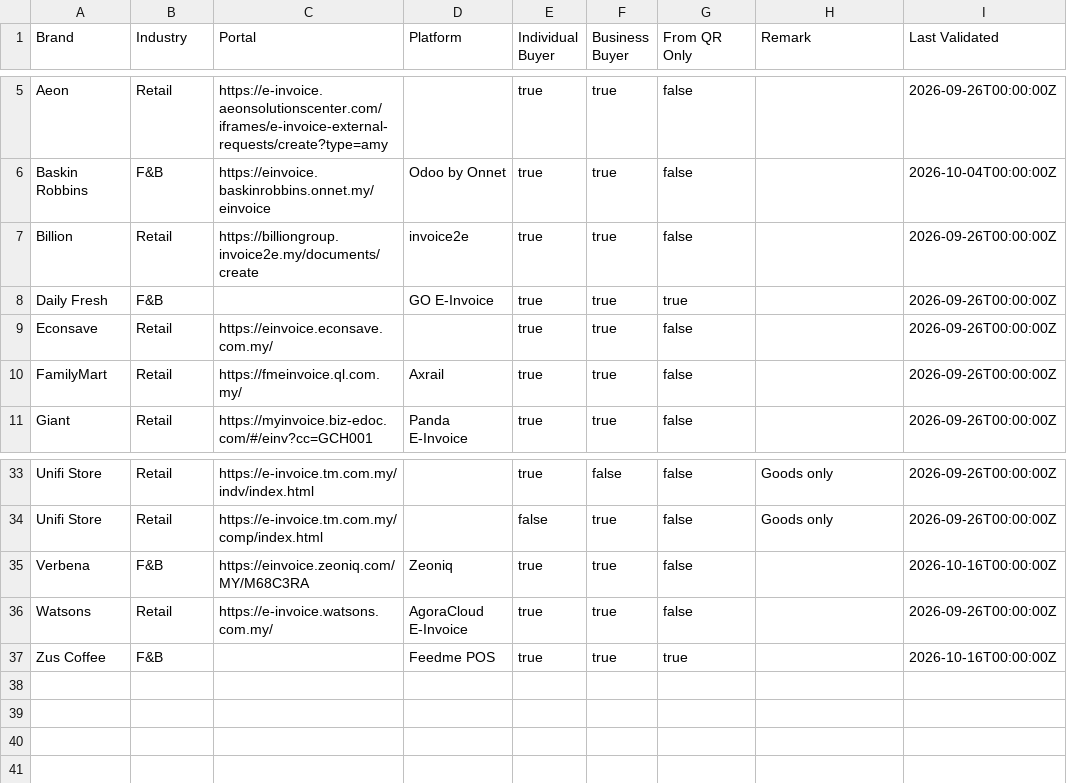
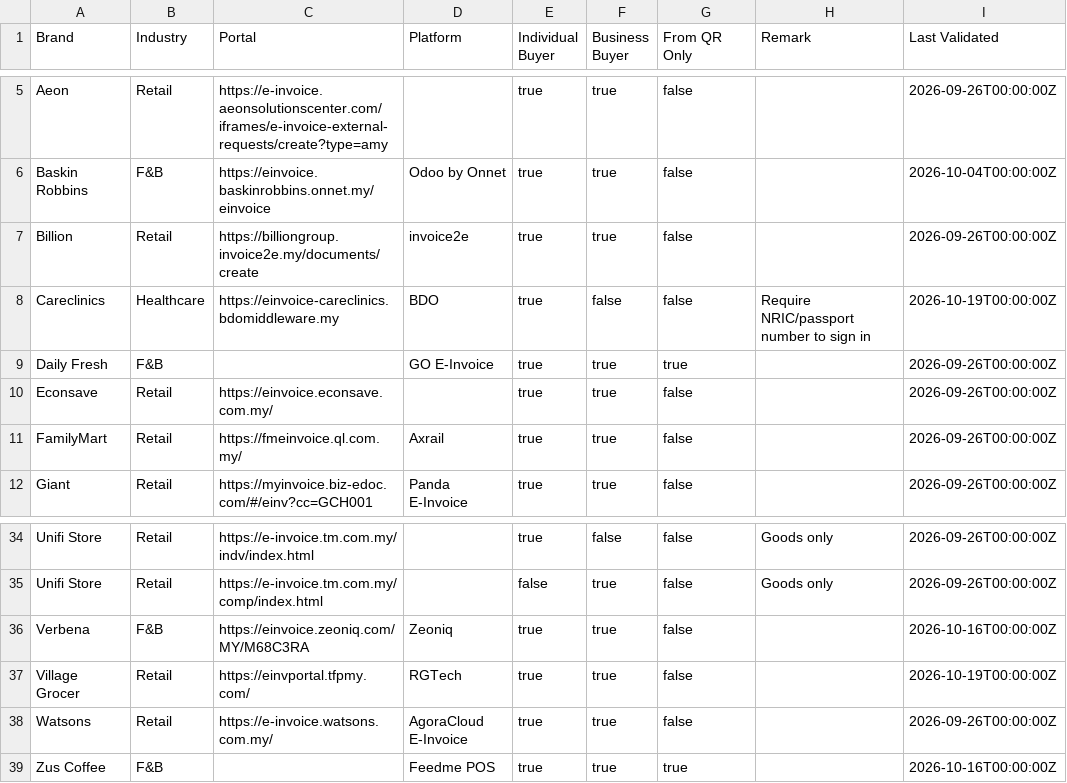
Before and after one commit to wesley312/malaysia_einvoice_datasets, a CSV file: einvoice_request_portal.csv, drawn as a sheet; only a part is shown, gaps mark what is left out.

Commit message:
🌱 Add Careclinics, Village Grocer, BDO

```diff
--- a/einvoice_request_portal.csv
+++ b/einvoice_request_portal.csv
@@ -7,2 +7,3 @@ Baskin Robbins,F&B,https://einvoice.baskinrobbins.onnet.my/einvoice,Odoo by Onne
 Billion,Retail,https://billiongroup.invoice2e.my/documents/create,invoice2e,true,true,false,,2026-09-26T00:00:00Z
+Careclinics,Healthcare,https://einvoice-careclinics.bdomiddleware.my,BDO,true,false,false,Require NRIC/passport number to sign in,2026-10-19T00:00:00Z
 Daily Fresh,F&B,,GO E-Invoice,true,true,true,,2026-09-26T00:00:00Z
@@ -35,2 +36,3 @@ Unifi Store,Retail,https://e-invoice.tm.com.my/comp/index.html,,false,true,false
 Verbena,F&B,https://einvoice.zeoniq.com/MY/M68C3RA,Zeoniq,true,true,false,,2026-10-16T00:00:00Z
+Village Grocer,Retail,https://einvportal.tfpmy.com/,RGTech,true,true,false,,2026-10-19T00:00:00Z
 Watsons,Retail,https://e-invoice.watsons.com.my/,AgoraCloud E-Invoice,true,true,false,,2026-09-26T00:00:00Z
```
Also changed, not shown: einvoice_platform.csv.
